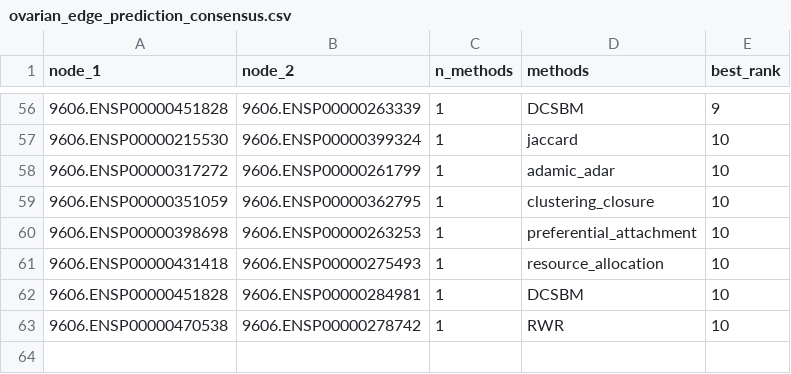
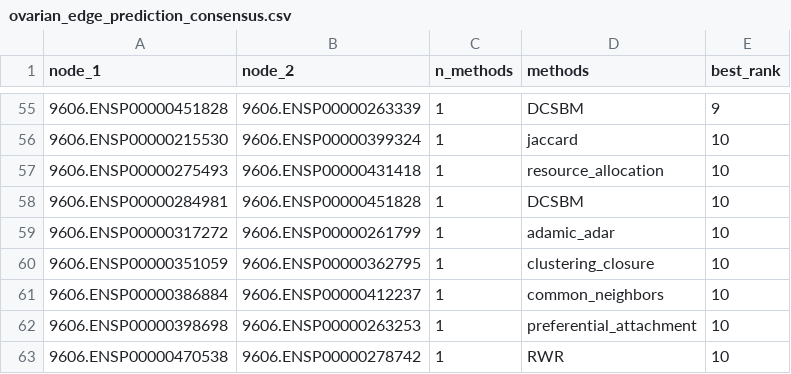
Before and after one commit to rigais23/CN_Final_Project, a CSV file: results/5_edge_prediction/ovarian_edge_prediction_consensus.csv, drawn as a sheet; only a part is shown, gaps mark what is left out; removed rows and columns are numbered as before the commit, all else as after; the diff covers the shown part only; the diff names each change by its address in the sheet, - before the commit and + after, or states it on an @@ line.

```diff
--- a/results/5_edge_prediction/ovarian_edge_prediction_consensus.csv
+++ b/results/5_edge_prediction/ovarian_edge_prediction_consensus.csv
+row 57: 9606.ENSP00000275493 | 9606.ENSP00000431418 | 1 | resource_allocation | 10
+row 58: 9606.ENSP00000284981 | 9606.ENSP00000451828 | 1 | DCSBM | 10
+row 61: 9606.ENSP00000386884 | 9606.ENSP00000412237 | 1 | common_neighbors | 10
-row 61: 9606.ENSP00000431418 | 9606.ENSP00000275493 | 1 | resource_allocation | 10
-row 62: 9606.ENSP00000451828 | 9606.ENSP00000284981 | 1 | DCSBM | 10
```
Also changed, not shown: 9 added rows, 10 removed rows and 36 edited cells elsewhere in this file, results/5_edge_prediction/ovarian_edge_predictions.csv, 1 other file.
